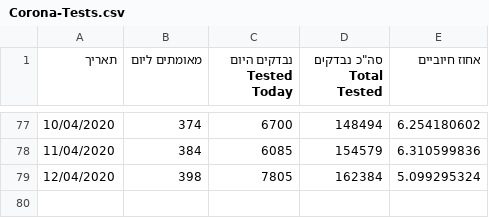
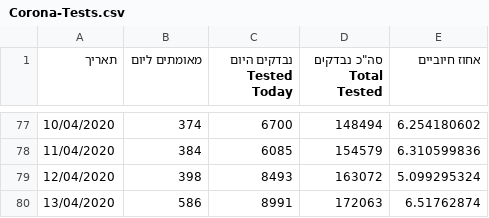
Before and after one commit to idandrd/israel-covid19-data, a CSV file: Corona-Tests.csv, drawn as a sheet; only a part is shown, gaps mark what is left out.

Commit message:
Update Corona-Tests.csv

```diff
--- a/Corona-Tests.csv
+++ b/Corona-Tests.csv
@@ -78,2 +78,3 @@
 11/04/2020,384,6085,154579,6.310599836
-12/04/2020,398,7805,162384,5.099295324
+12/04/2020,398,8493,163072,5.099295324
+13/04/2020,586,8991,172063,6.51762874
```
